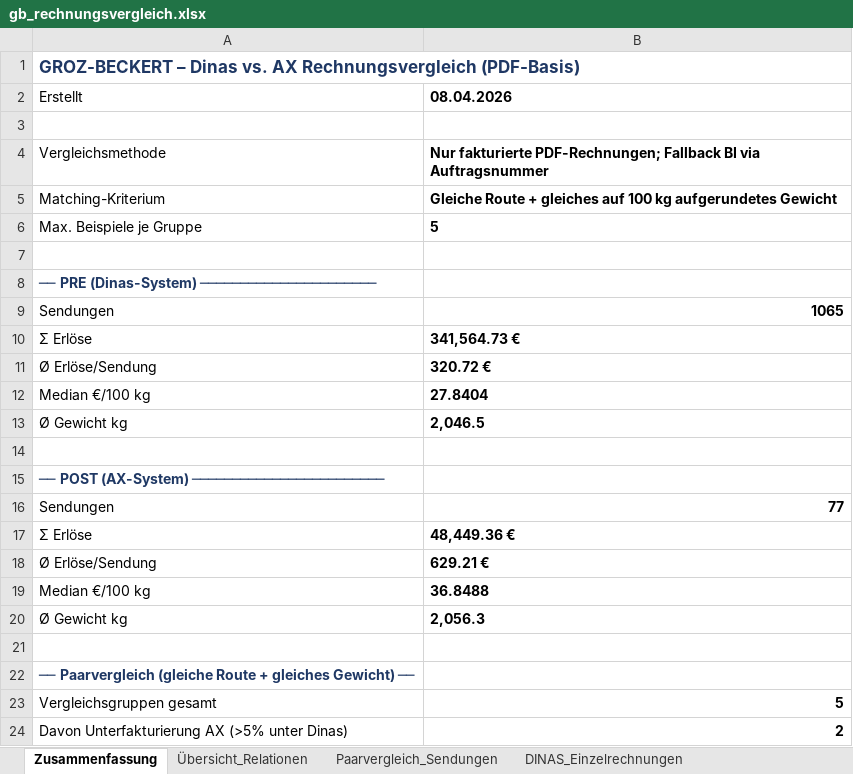
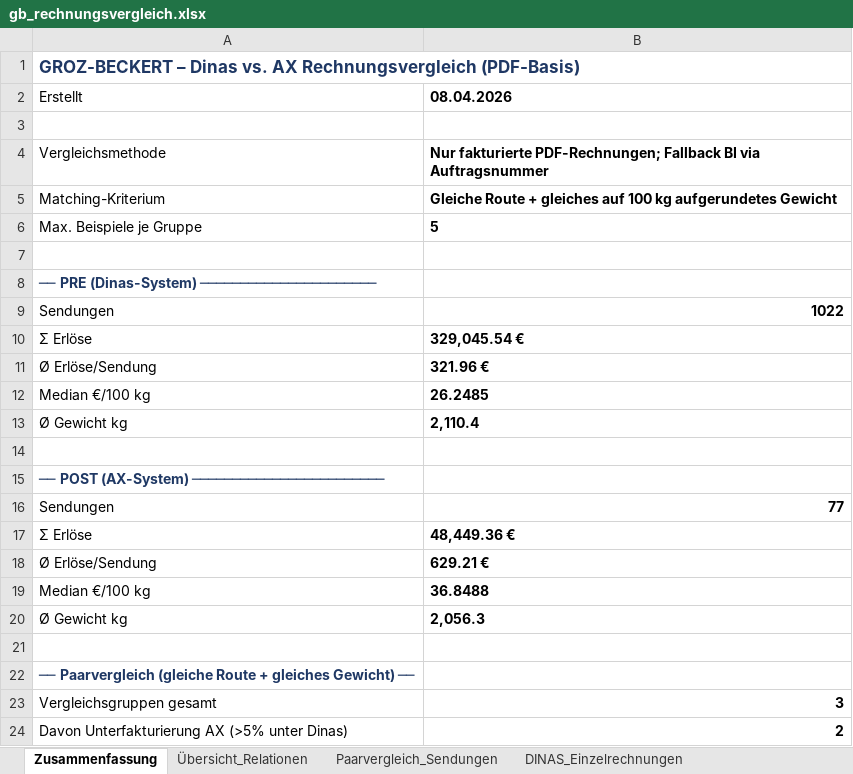
Before and after one commit to cengel-cengel/TMS, an Excel workbook: output/gb_rechnungsvergleich.xlsx, sheet Zusammenfassung, drawn as a sheet; values as stored, in another font and other column widths than the file's, no borders; the diff names each change by its address in the sheet, - before the commit and + after, or states it on an @@ line.

```diff
--- a/output/gb_rechnungsvergleich.xlsx (sheet Zusammenfassung)
+++ b/output/gb_rechnungsvergleich.xlsx (sheet Zusammenfassung)
-B9: 1065
+B9: 1022
-B10: 341,564.73 €
+B10: 329,045.54 €
-B11: 320.72 €
+B11: 321.96 €
-B12: 27.8404
+B12: 26.2485
-B13: 2,046.5
+B13: 2,110.4
-B23: 5
+B23: 3
```
Also changed, not shown: sheet AX_Einzelrechnungen, sheet Paarvergleich_Sendungen, sheet Übersicht_Relationen, other sheet tabs, 1 other file.
